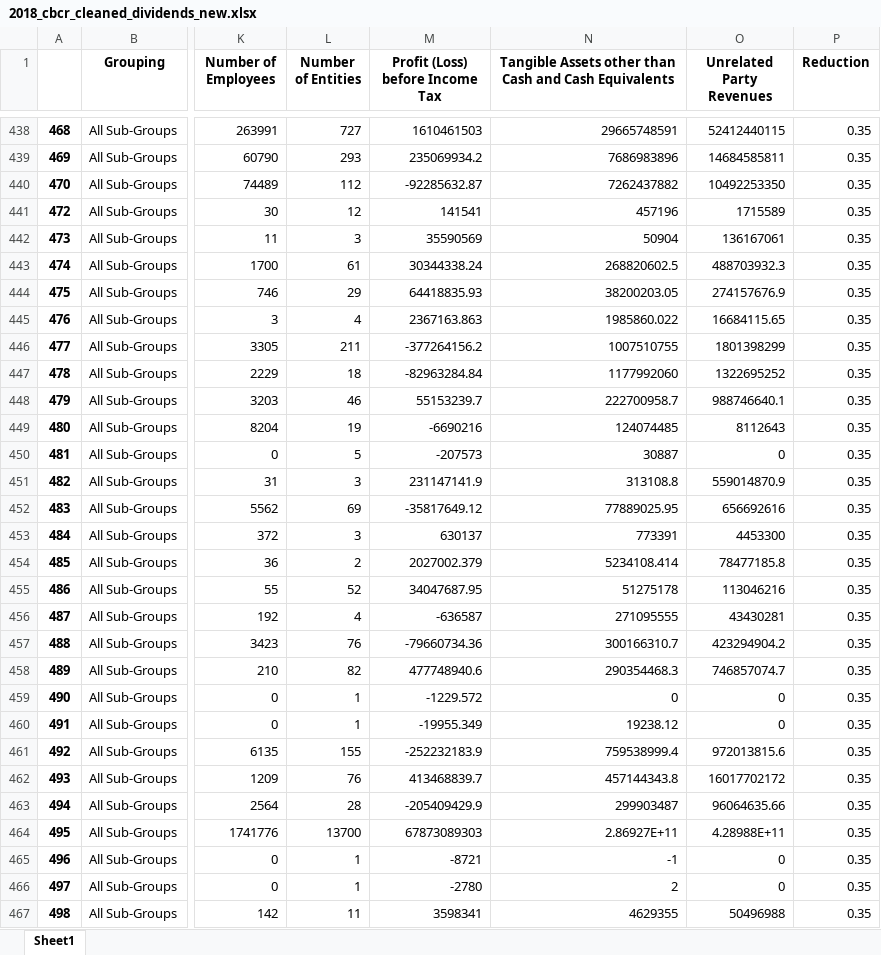
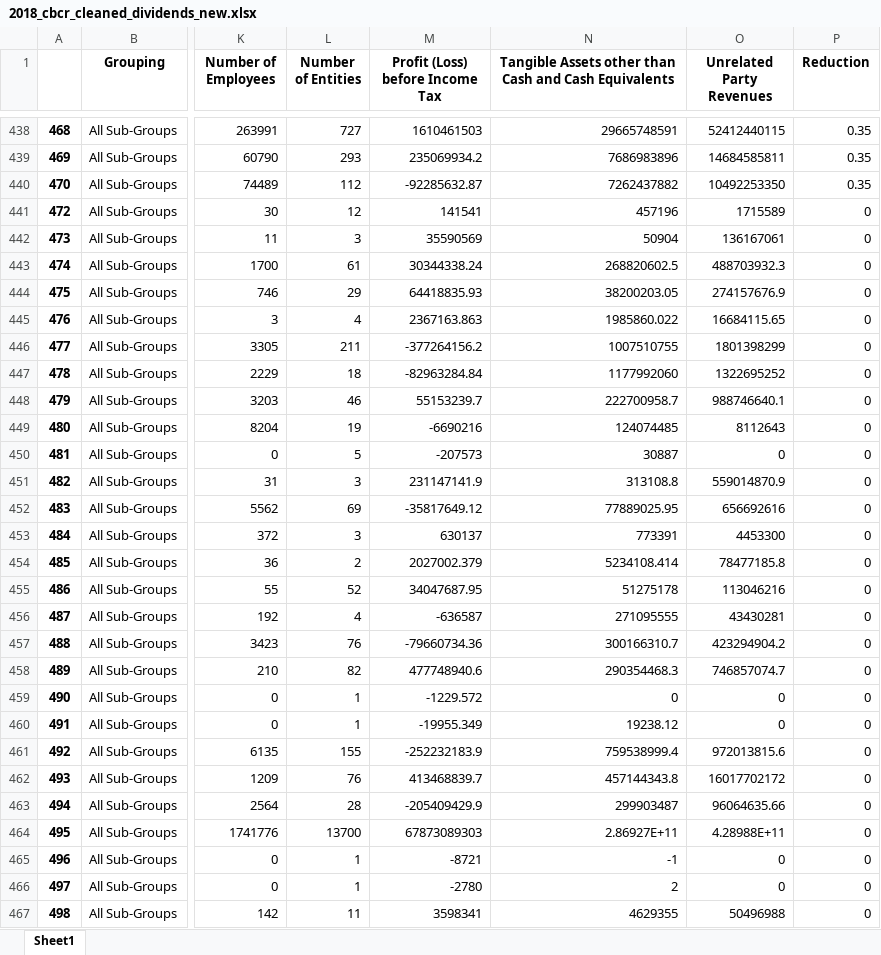
Before and after one commit to Tax-Justice-Network/unitary-taxation, an Excel workbook: data/final/estimations/2018_cbcr_cleaned_dividends_new.xlsx, sheet Sheet1, drawn as a sheet; only a part is shown, gaps mark what is left out; values as stored, in another font and other column widths than the file's, no borders; the diff covers the shown part only; the diff names each change by its address in the sheet, - before the commit and + after, or states it on an @@ line.

```diff
--- a/data/final/estimations/2018_cbcr_cleaned_dividends_new.xlsx (sheet Sheet1)
+++ b/data/final/estimations/2018_cbcr_cleaned_dividends_new.xlsx (sheet Sheet1)
-P441:P467 (Reduction): 0.35
+P441:P467 (Reduction): 0
```
Also changed, not shown: 1356 edited cells elsewhere in this sheet, data/final/analysis/2018_tax_avoidance_sotj_table_new.xlsx, data/final/estimations/2018_cbcr_etr_rates_new.xlsx, 9 other files.
